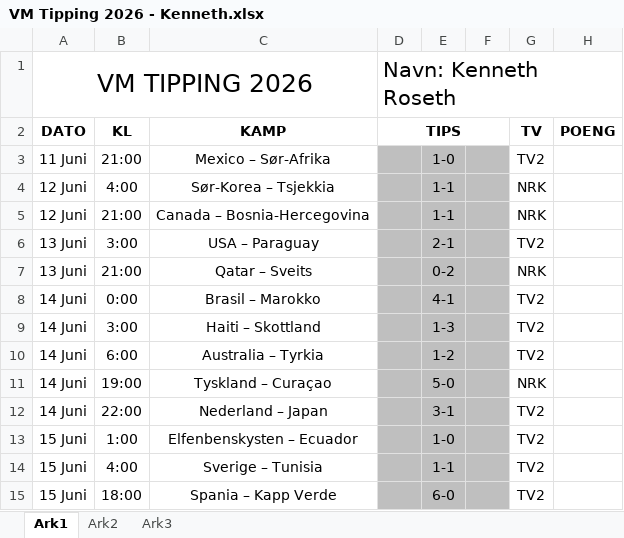
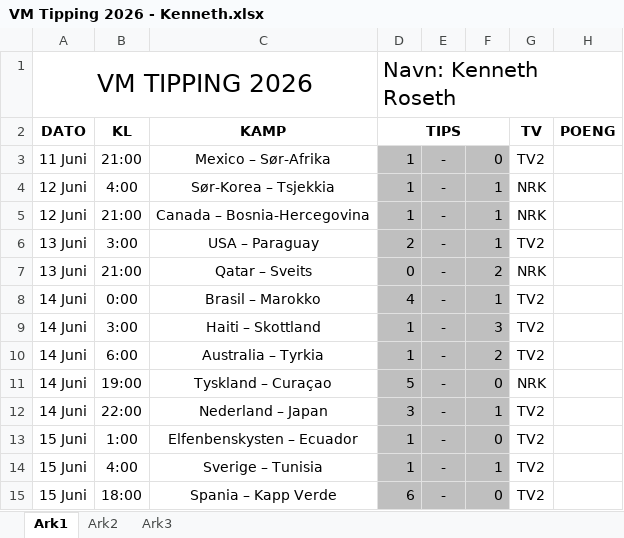
Before and after one commit to theachr/vm-tipping-2026, an Excel workbook: VM Tipping 2026 - Kenneth.xlsx, sheet Ark1, drawn as a sheet; only a part is shown; values as stored, in another font and other column widths than the file's, no borders; the diff covers the shown part only; the diff names each change by its address in the sheet, - before the commit and + after, or states it on an @@ line.

```diff
--- a/VM Tipping 2026 - Kenneth.xlsx (sheet Ark1)
+++ b/VM Tipping 2026 - Kenneth.xlsx (sheet Ark1)
-D3:D5 (TIPS): (empty)
+D3:D5 (TIPS): 1
-E3: 1-0
+E3: -
-F3: (empty)
+F3: 0
-E4:E5: 1-1
+E4:E5: -
-F4:F6: (empty)
+F4:F6: 1
-D6 (TIPS): (empty)
+D6 (TIPS): 2
-E6: 2-1
+E6: -
-D7 (TIPS): (empty)
+D7 (TIPS): 0
-E7: 0-2
+E7: -
-F7: (empty)
+F7: 2
-D8 (TIPS): (empty)
+D8 (TIPS): 4
-E8: 4-1
+E8: -
-F8: (empty)
+F8: 1
-D9:D10 (TIPS): (empty)
+D9:D10 (TIPS): 1
-E9: 1-3
+E9: -
-F9: (empty)
+F9: 3
-E10: 1-2
+E10: -
-F10: (empty)
+F10: 2
-D11 (TIPS): (empty)
+D11 (TIPS): 5
-E11: 5-0
+E11: -
-F11: (empty)
+F11: 0
-D12 (TIPS): (empty)
+D12 (TIPS): 3
-E12: 3-1
+E12: -
-F12: (empty)
+F12: 1
-D13:D14 (TIPS): (empty)
+D13:D14 (TIPS): 1
-E13: 1-0
+E13: -
-F13: (empty)
+F13: 0
-E14: 1-1
+E14: -
-F14: (empty)
+F14: 1
-D15 (TIPS): (empty)
+D15 (TIPS): 6
-E15: 6-0
+E15: -
-F15: (empty)
+F15: 0
```
Also changed, not shown: 177 edited cells elsewhere in this sheet.
